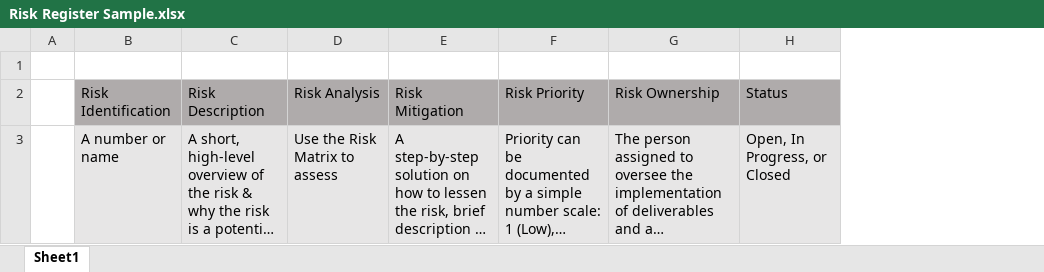
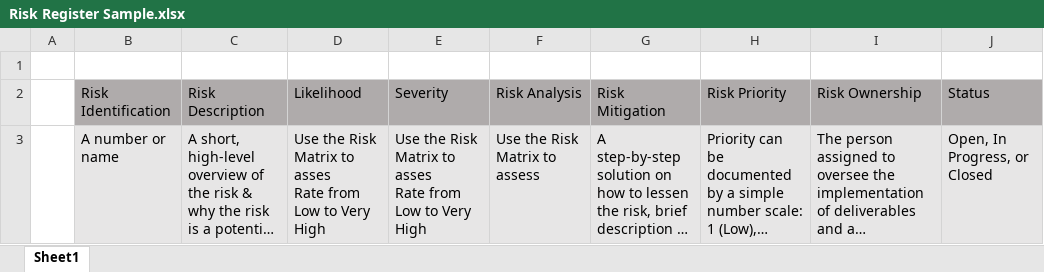
Before and after one commit to torrycrass/events, an Excel workbook: 2023/cybersecurity_strategic_summit/Risk Register Sample.xlsx, sheet Sheet1, drawn as a sheet; long unchanged cells end in …; values as stored, in another font and other column widths than the file's, no borders; ↵ is a line break in a cell; the diff names each change by its address in the sheet, - before the commit and + after, or states it on an @@ line.

```diff
--- a/2023/cybersecurity_strategic_summit/Risk Register Sample.xlsx (sheet Sheet1)
+++ b/2023/cybersecurity_strategic_summit/Risk Register Sample.xlsx (sheet Sheet1)
+column D (Likelihood), row 3: Use the Risk Matrix to asses ↵ Rate from Low to Very High
+column E (Severity), row 3: Use the Risk Matrix to asses ↵ Rate from Low to Very High
```
Also changed, not shown: 4 other files.
